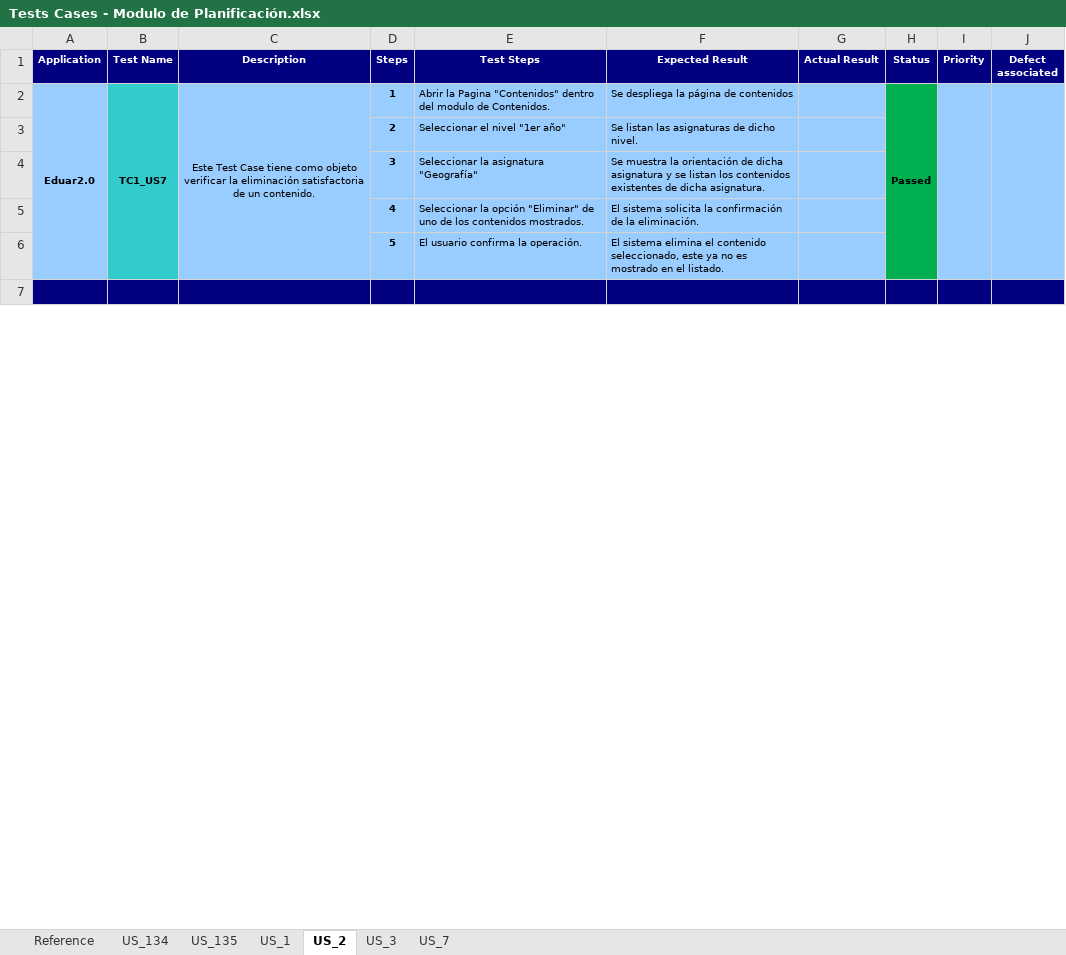
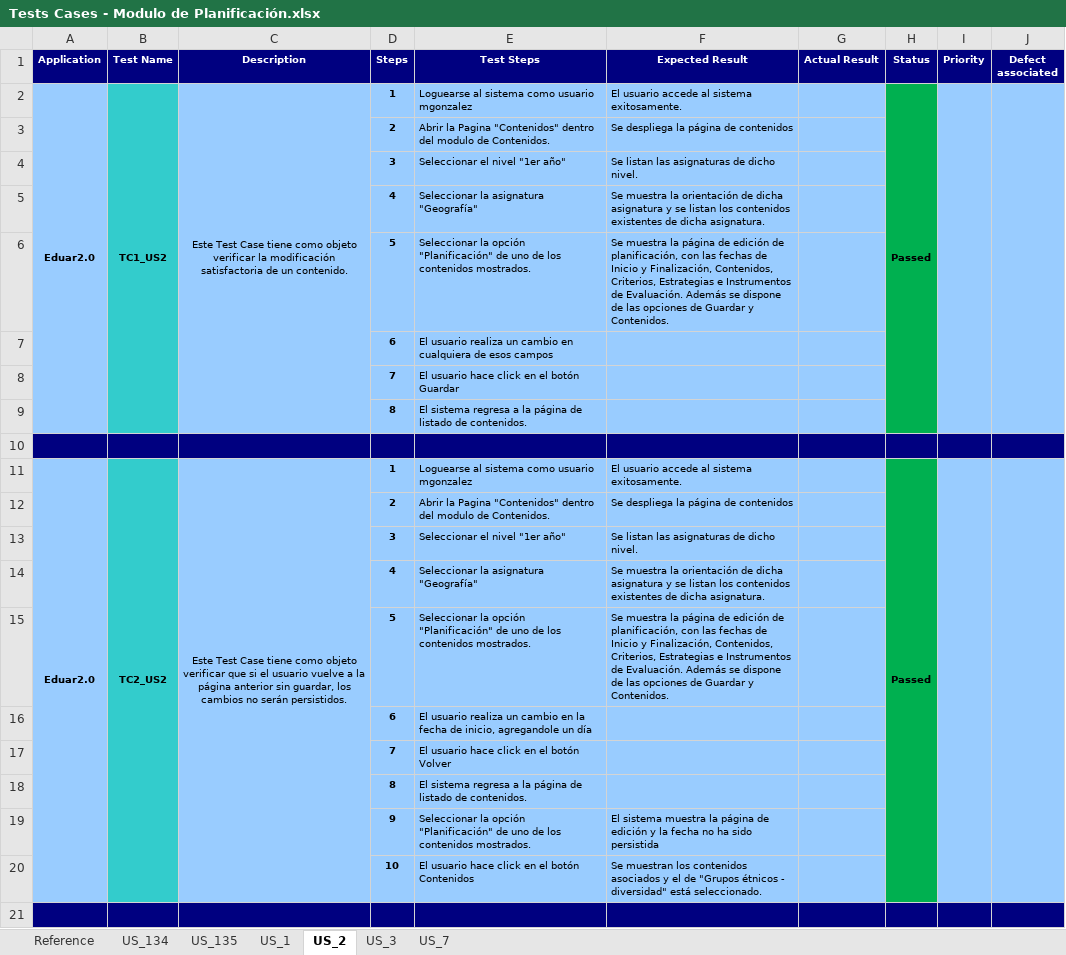
Before and after one commit to martinherr3/blpm, an Excel workbook: Docs/08-Prueba/Tests Cases - Modulo de Planificación.xlsx, sheet US_2, drawn as a sheet; only a part is shown; values as stored, in another font and other column widths than the file's, no borders; removed rows and columns are numbered as before the commit, all else as after; the diff covers the shown part only; the diff names each change by its address in the sheet, - before the commit and + after, or states it on an @@ line.

Commit message:
Pablo: test cases para us 1, 2 y 3

```diff
--- a/Docs/08-Prueba/Tests Cases - Modulo de Planificación.xlsx (sheet US_2)
+++ b/Docs/08-Prueba/Tests Cases - Modulo de Planificación.xlsx (sheet US_2)
-B2 (Test Name): TC1_US7
+B2 (Test Name): TC1_US2
-C2 (Description): …verificar la eliminación satisfactoria de…
+C2 (Description): …verificar la modificación satisfactoria de…
-E2 (Test Steps): Abrir la Pagina "Contenidos" dentro del modulo de Contenidos.
+E2 (Test Steps): Loguearse al sistema como usuario mgonzalez
-F2 (Expected Result): Se despliega la página de contenidos
+F2 (Expected Result): El usuario accede al sistema exitosamente.
+row 3:  |  |  | 2 | Abrir la Pagina "Contenidos" dentro del modulo de Contenidos. | Se despliega la página de contenidos
-D4 (Steps): 2
+D4 (Steps): 3
-D5 (Steps): 3
+D5 (Steps): 4
-row 5:  |  |  | 4 | Seleccionar la opción "Eliminar" de uno de los contenidos mostrados. | El sistema solicita la confirmación de la eliminación.
-E6 (Test Steps): El usuario confirma la operación.
+E6 (Test Steps): Seleccionar la opción "Planificación" de uno de los contenidos mostrados.
-F6 (Expected Result): El sistema elimina el contenido seleccionado, este ya no es mostrado en el listado.
+F6 (Expected Result): Se muestra la página de edición de planificación, con las fechas de Inicio y Finalización, Contenidos, Criterios, Estrategias e Instrumentos de Evaluación. Además se dispone de las opciones de Guardar y Contenidos.
+row 7:  |  |  | 6 | El usuario realiza un cambio en cualquiera de esos campos
+row 8:  |  |  | 7 | El usuario hace click en el botón Guardar
+row 9:  |  |  | 8 | El sistema regresa a la página de listado de contenidos.
+row 11: Eduar2.0 | TC2_US2 | Este Test Case tiene como objeto verificar que si el usuario vuelve a la página anterior sin guardar, los cambios no serán persistidos. | 1 | Loguearse al sistema como usuario mgonzalez | El usuario accede al sistema exitosamente. |  | Passed
+row 12:  |  |  | 2 | Abrir la Pagina "Contenidos" dentro del modulo de Contenidos. | Se despliega la página de contenidos
+row 13:  |  |  | 3 | Seleccionar el nivel "1er año" | Se listan las asignaturas de dicho nivel.
+row 14:  |  |  | 4 | Seleccionar la asignatura "Geografía" | Se muestra la orientación de dicha asignatura y se listan los contenidos existentes de dicha asignatura.
+row 15:  |  |  | 5 | Seleccionar la opción "Planificación" de uno de los contenidos mostrados. | Se muestra la página de edición de planificación, con las fechas de Inicio y Finalización, Contenidos, Criterios, Estrategias e Instrumentos de Evaluación. Además se dispone de las opciones de Guardar y Contenidos.
+row 16:  |  |  | 6 | El usuario realiza un cambio en la fecha de inicio, agregandole un día
+row 17:  |  |  | 7 | El usuario hace click en el botón Volver
+row 18:  |  |  | 8 | El sistema regresa a la página de listado de contenidos.
+row 19:  |  |  | 9 | Seleccionar la opción "Planificación" de uno de los contenidos mostrados. | El sistema muestra la página de edición y la fecha no ha sido persistida
+row 20:  |  |  | 10 | El usuario hace click en el botón Contenidos | Se muestran los contenidos asociados y el de "Grupos étnicos - diversidad" está seleccionado.
+row 21: (empty)
```
Also changed, not shown: 15 added rows, 11 edited cells, cell formats and merged cells elsewhere in this sheet, sheet US_1, sheet US_3.
